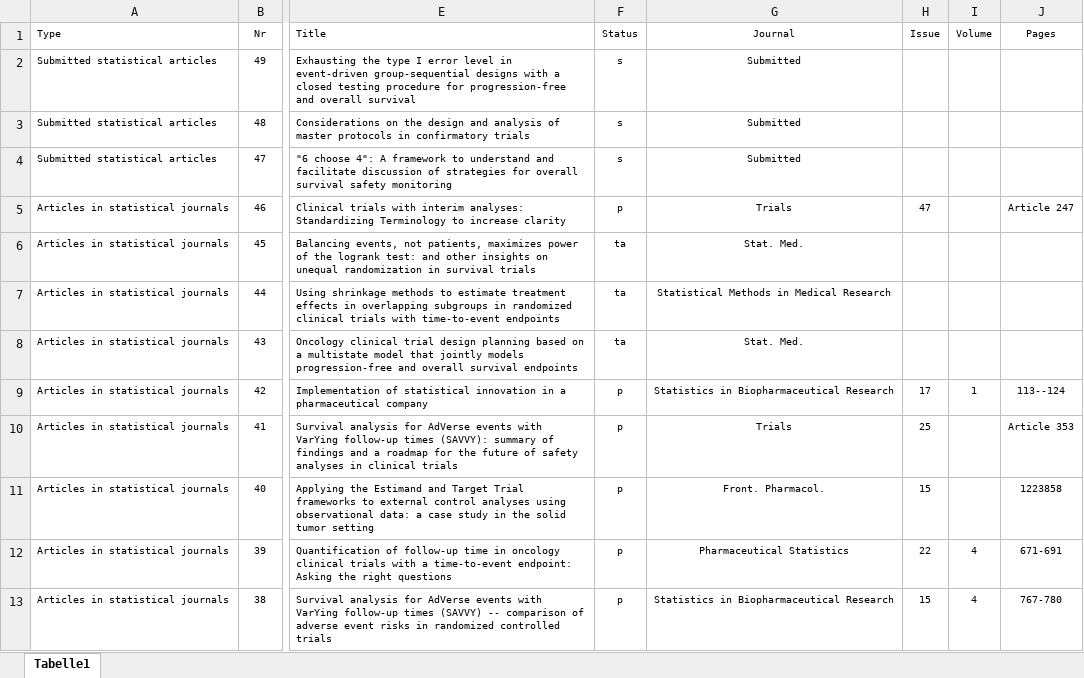
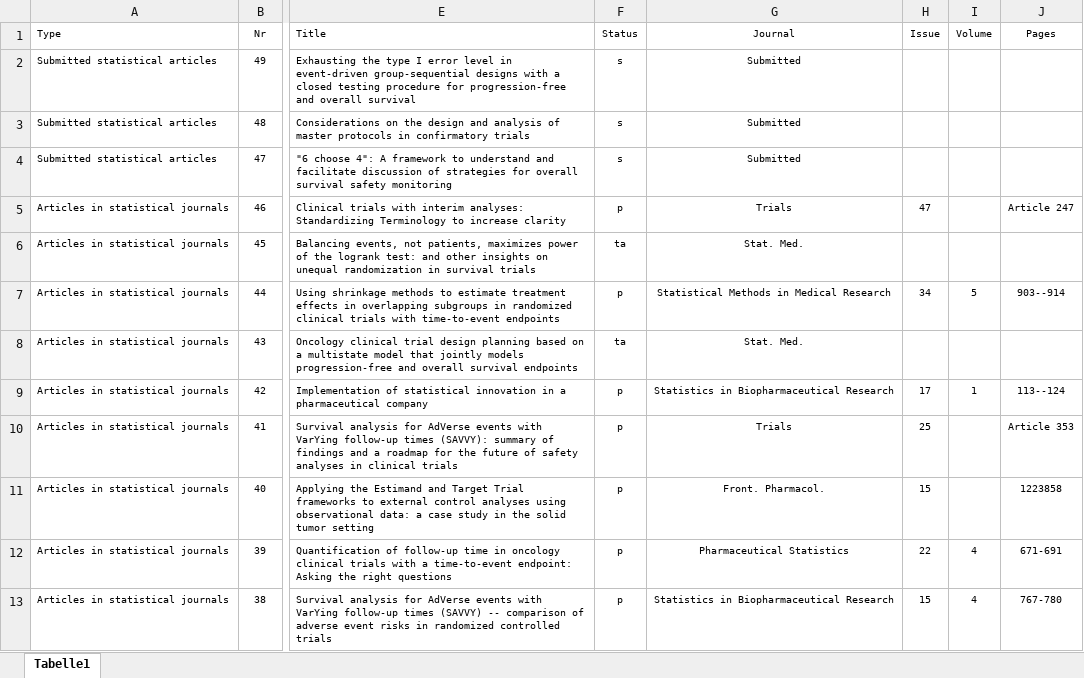
Before and after one commit to numbersman77/kasparrufibach, an Excel workbook: data/publications.xlsx, sheet Tabelle1, drawn as a sheet; only a part is shown, gaps mark what is left out; values as stored, in another font and other column widths than the file's, no borders; the diff names each change by its address in the sheet, - before the commit and + after, or states it on an @@ line.

```diff
--- a/data/publications.xlsx (sheet Tabelle1)
+++ b/data/publications.xlsx (sheet Tabelle1)
-F7 (Status): ta
+F7 (Status): p
-H7 (Issue): (empty)
+H7 (Issue): 34
-I7 (Volume): (empty)
+I7 (Volume): 5
-J7 (Pages): (empty)
+J7 (Pages): 903--914
```
Also changed, not shown: data/update.xlsx, 2 other files.
